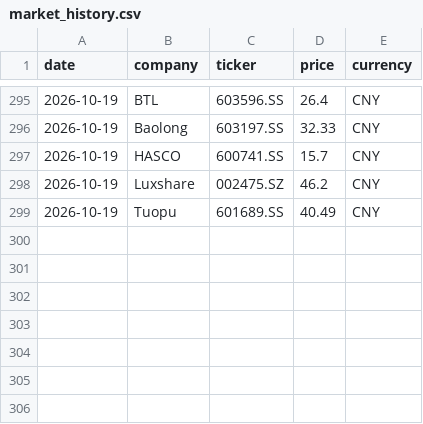
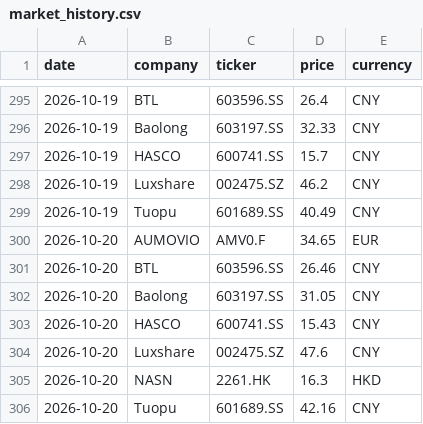
Before and after one commit to Z0228987/Competitor-Analysis, a CSV file: data/market_history.csv, drawn as a sheet; only a part is shown, gaps mark what is left out.

```diff
--- a/data/market_history.csv
+++ b/data/market_history.csv
@@ -299 +299,8 @@ date,company,ticker,price,currency
 2026-10-19,Tuopu,601689.SS,40.49,CNY
+2026-10-20,AUMOVIO,AMV0.F,34.65,EUR
+2026-10-20,BTL,603596.SS,26.46,CNY
+2026-10-20,Baolong,603197.SS,31.05,CNY
+2026-10-20,HASCO,600741.SS,15.43,CNY
+2026-10-20,Luxshare,002475.SZ,47.6,CNY
+2026-10-20,NASN,2261.HK,16.3,HKD
+2026-10-20,Tuopu,601689.SS,42.16,CNY
```
Also changed, not shown: data/market_data_verified.csv.
